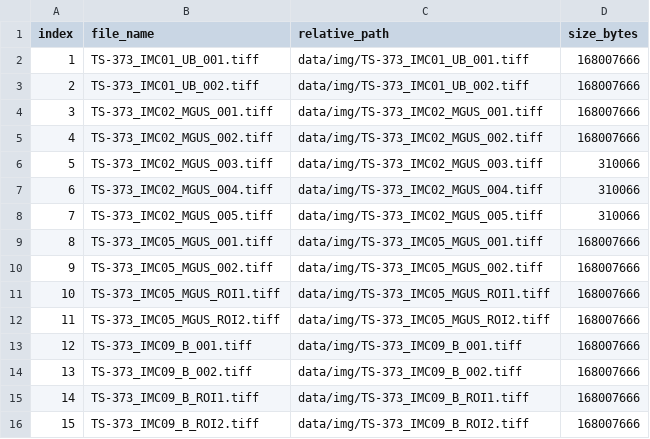
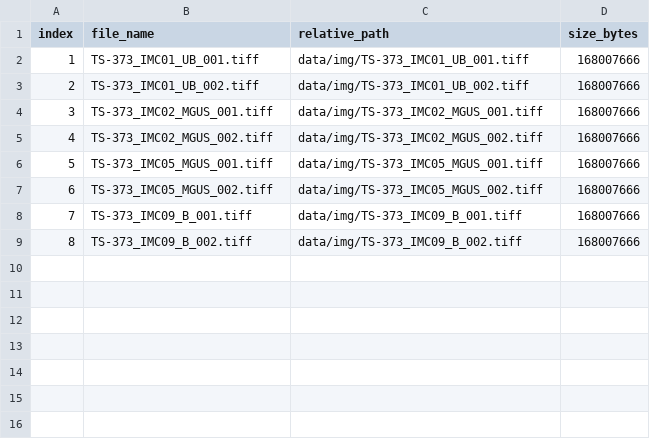
Before and after one commit to ComputationalPathologyLab/complete-imc-analysis-workflow, a CSV file: results/03_preprocessed_tiff_inventory.csv, drawn as a sheet; removed rows and columns are numbered as before the commit, all else as after; the diff names each change by its address in the sheet, - before the commit and + after, or states it on an @@ line.

```diff
--- a/results/03_preprocessed_tiff_inventory.csv
+++ b/results/03_preprocessed_tiff_inventory.csv
-row 6: 5 | TS-373_IMC02_MGUS_003.tiff | data/img/TS-373_IMC02_MGUS_003.tiff | 310066
-row 7: 6 | TS-373_IMC02_MGUS_004.tiff | data/img/TS-373_IMC02_MGUS_004.tiff | 310066
-row 8: 7 | TS-373_IMC02_MGUS_005.tiff | data/img/TS-373_IMC02_MGUS_005.tiff | 310066
@@ column A (index) renumbered between rows 6 and 9 @@
-row 11: 10 | TS-373_IMC05_MGUS_ROI1.tiff | data/img/TS-373_IMC05_MGUS_ROI1.tiff | 168007666
-row 12: 11 | TS-373_IMC05_MGUS_ROI2.tiff | data/img/TS-373_IMC05_MGUS_ROI2.tiff | 168007666
-row 15: 14 | TS-373_IMC09_B_ROI1.tiff | data/img/TS-373_IMC09_B_ROI1.tiff | 168007666
-row 16: 15 | TS-373_IMC09_B_ROI2.tiff | data/img/TS-373_IMC09_B_ROI2.tiff | 168007666
```
Also changed, not shown: results/01_panel.csv, results/02_images.csv, 35 other files.
